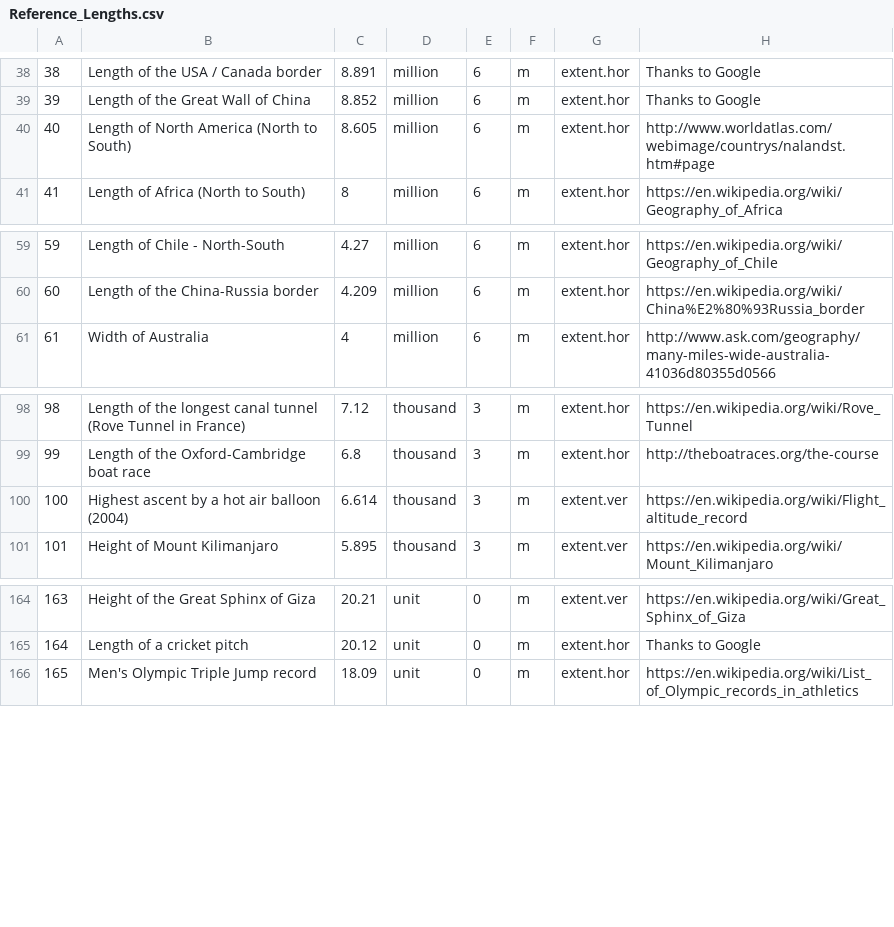
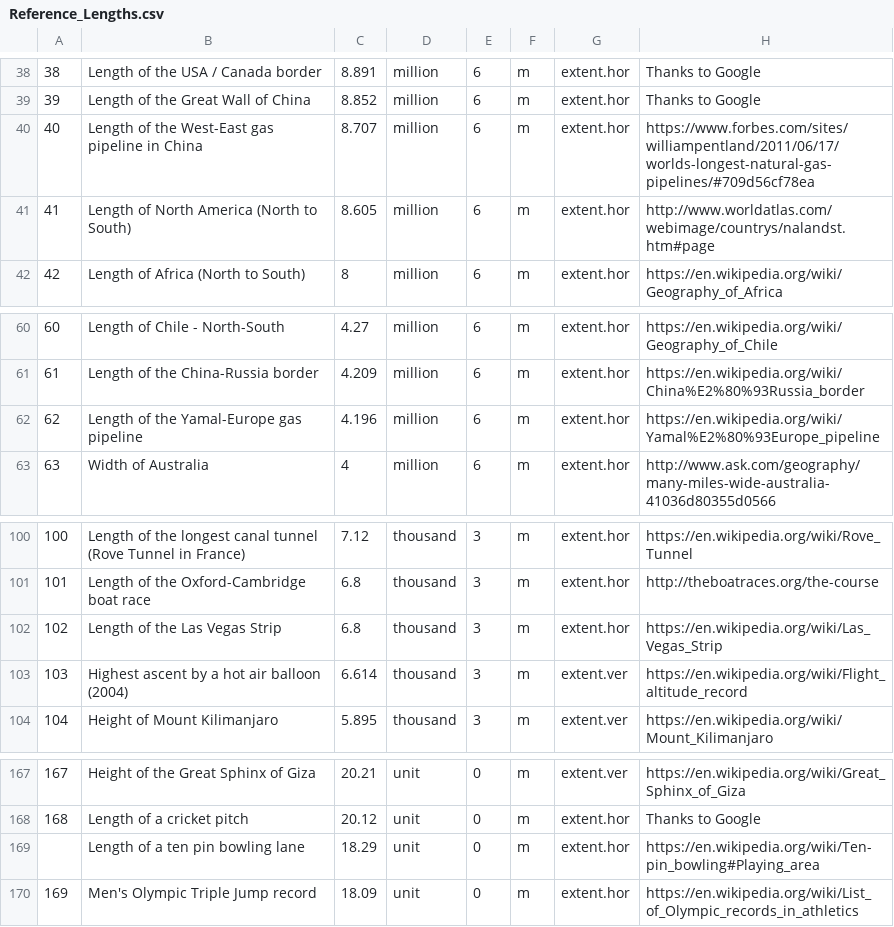
Before and after one commit to andrewcaelliott/my-first-blog, a CSV file: blog/data/Reference_Lengths.csv, drawn as a sheet; only a part is shown, gaps mark what is left out; addresses are those after the commit; the diff names each change by its address in the sheet, - before the commit and + after, or states it on an @@ line.

```diff
--- a/blog/data/Reference_Lengths.csv
+++ b/blog/data/Reference_Lengths.csv
+row 40: 40 | Length of the West-East gas pipeline in China | 8.707 | million | 6 | m | extent.hor | https://www.forbes.com/sites/williampentland/2011/06/17/worlds-longest-natural-gas-pipelines/#709d56cf78ea
@@ column A renumbered from row 41 down @@
+row 62: 62 | Length of the Yamal-Europe gas pipeline | 4.196 | million | 6 | m | extent.hor | https://en.wikipedia.org/wiki/Yamal%E2%80%93Europe_pipeline
+row 102: 102 | Length of the Las Vegas Strip | 6.8 | thousand | 3 | m | extent.hor | https://en.wikipedia.org/wiki/Las_Vegas_Strip
+row 169:  | Length of a ten pin bowling lane | 18.29 | unit | 0 | m | extent.hor | https://en.wikipedia.org/wiki/Ten-pin_bowling#Playing_area
```
Also changed, not shown: 1 other file.
